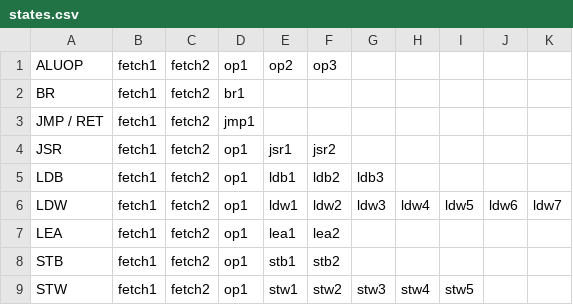
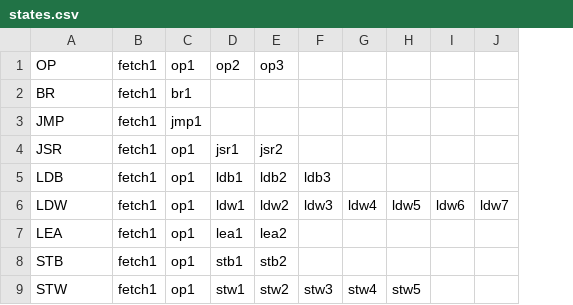
Before and after one commit to alankarkotwal/lc-3b-processor, a CSV file: design/states.csv, drawn as a sheet; the diff names each change by its address in the sheet, - before the commit and + after, or states it on an @@ line.

```diff
--- a/design/states.csv
+++ b/design/states.csv
-column C, rows 1-9: all fetch2
-A1: ALUOP
+A1: OP
-A3: JMP / RET
+A3: JMP
```
Also changed, not shown: design/controls.csv, 5 other files.
